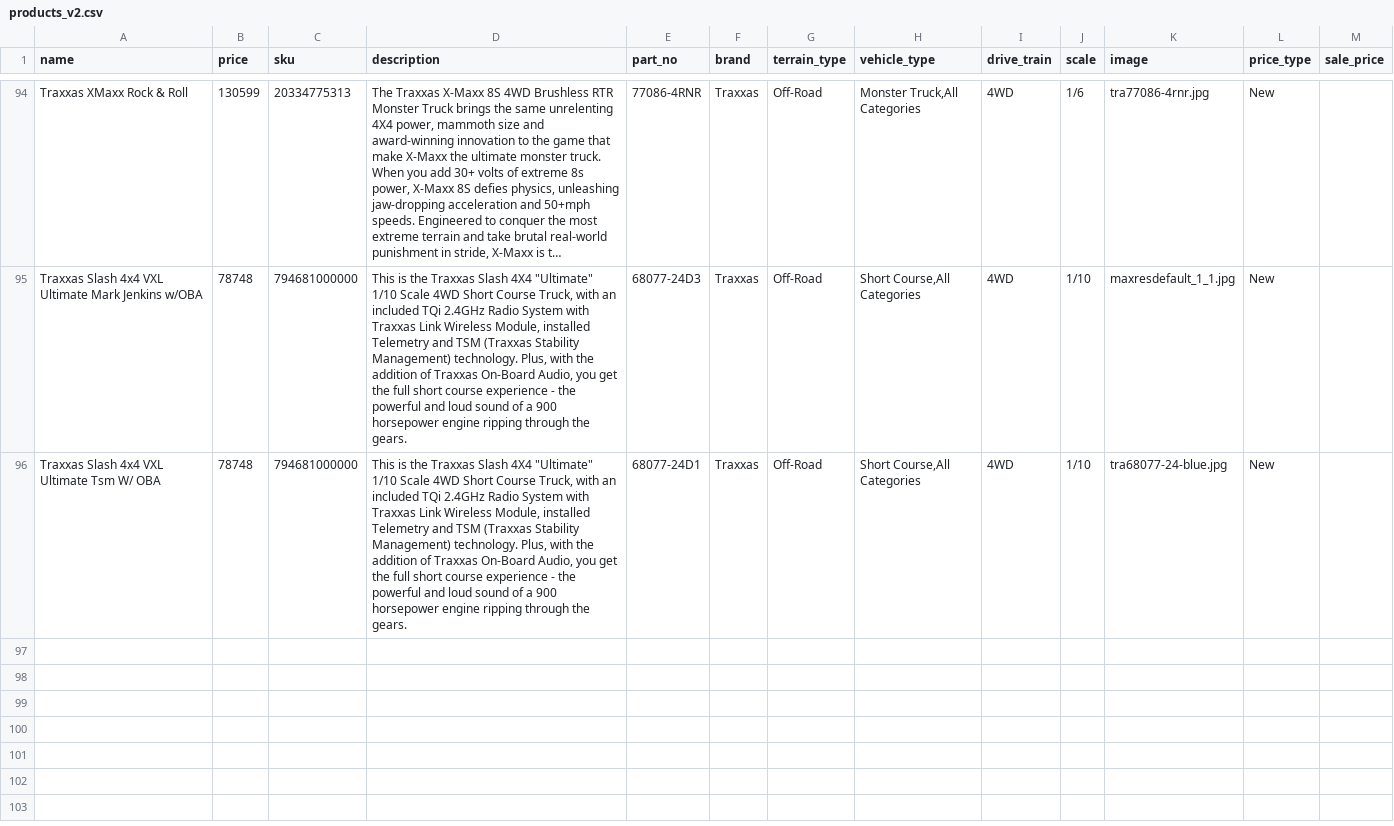
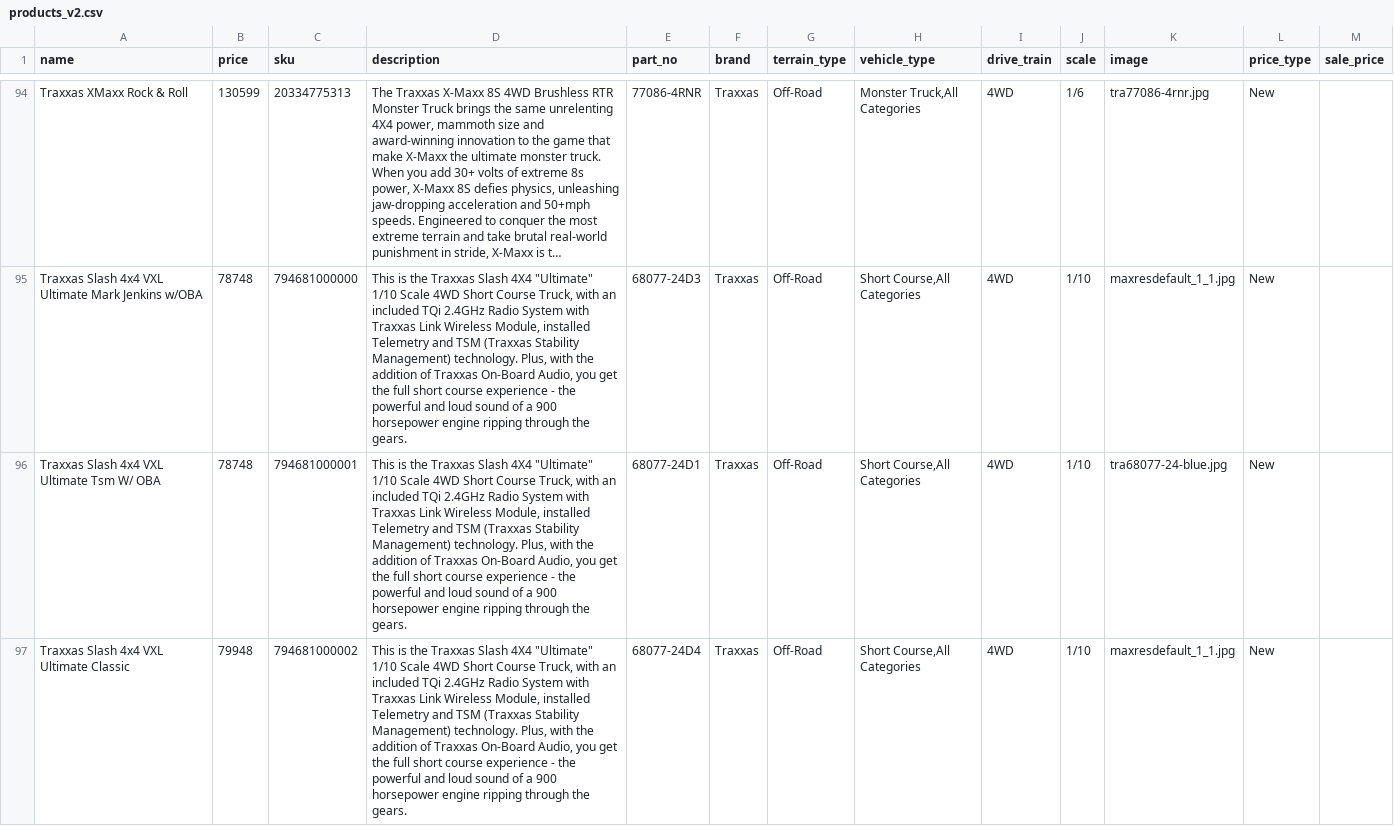
Before and after one commit to okornelsen/rcport_ecommerce, a CSV file: db/products_v2.csv, drawn as a sheet; only a part is shown, gaps mark what is left out; long unchanged cells end in …; the diff covers the shown part only; the diff names each change by its address in the sheet, - before the commit and + after, or states it on an @@ line.

```diff
--- a/db/products_v2.csv
+++ b/db/products_v2.csv
-C96 (sku): 794681000000
+C96 (sku): 794681000001
+row 97: Traxxas Slash 4x4 VXL Ultimate Classic | 79948 | 794681000002 | This is the Traxxas Slash 4X4 "Ultimate" 1/10 Scale 4WD Short Course Truck, with an included TQi 2.4GHz Radio System with Traxxas Link Wireless Module, installed Telemetry and TSM (Traxxas Stability Management) technology. Plus, with the addition of Traxxas On-Board Audio, you get the full short course experience - the powerful and loud sound of a 900 horsepower engine ripping through the gears. | 68077-24D4 | Traxxas | Off-Road | Short Course,All Categories | 4WD | 1/10 | maxresdefault_1_1.jpg | New
```
Also changed, not shown: 4 added rows elsewhere in this file, 3 other files.
